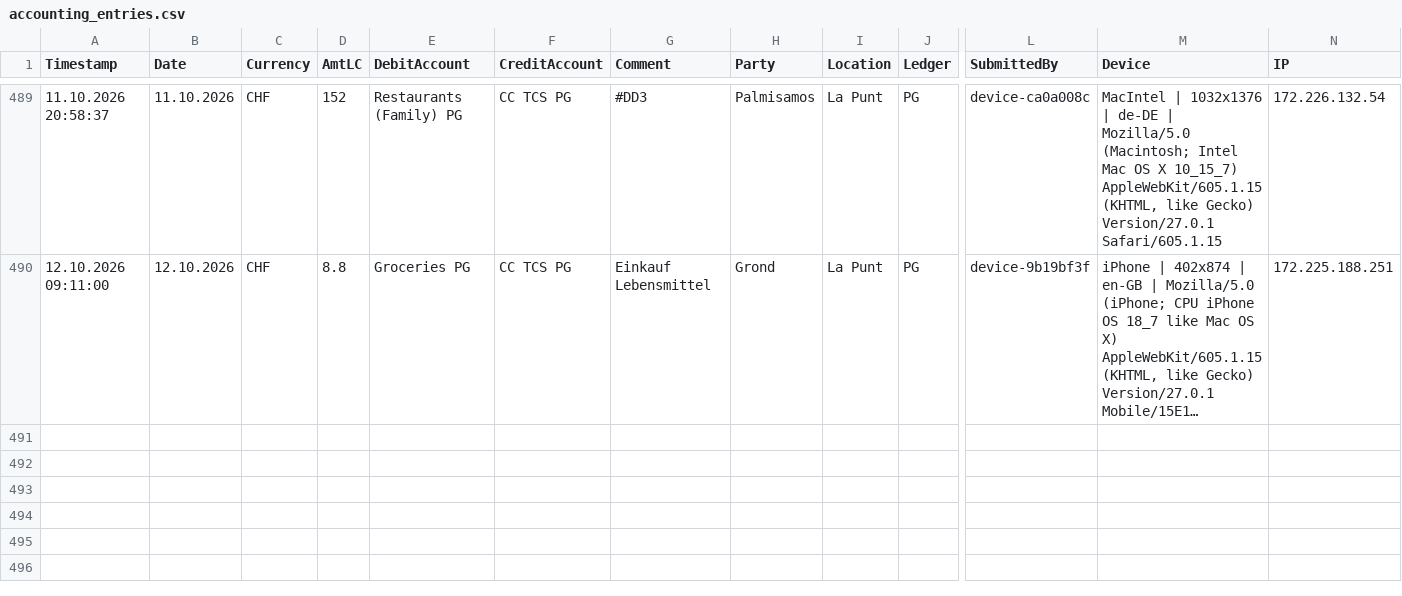
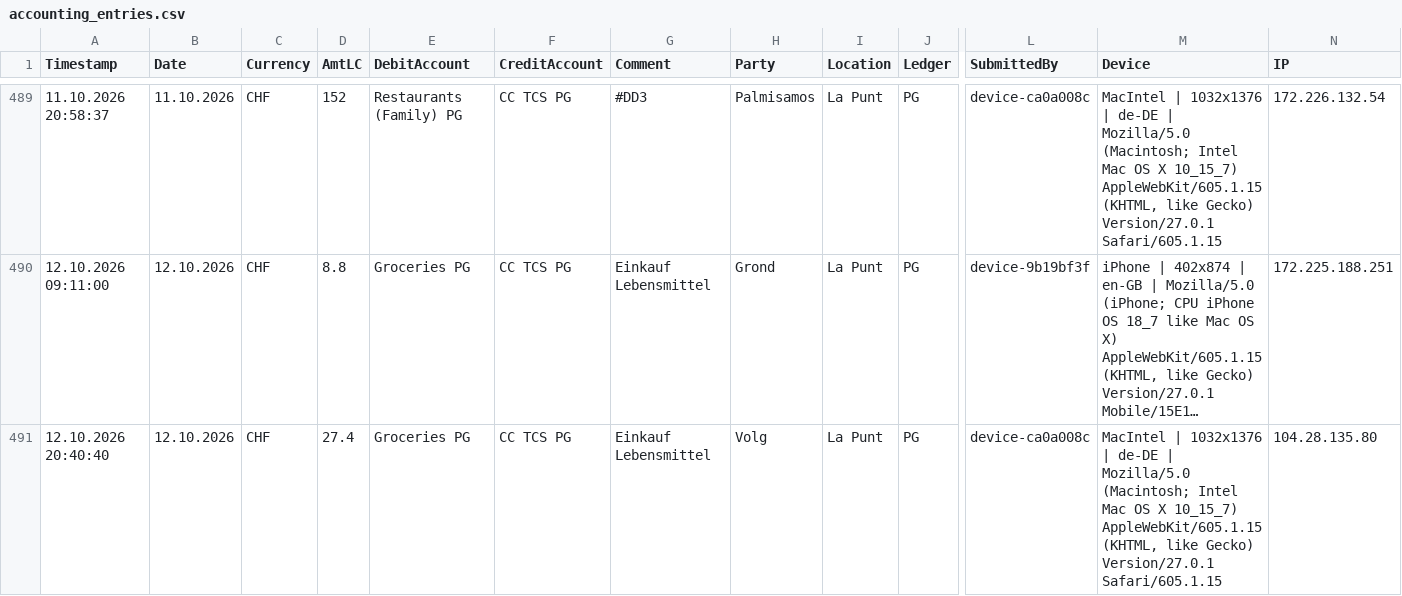
Before and after one commit to Munotstadt/accountingdatacollector, a CSV file: accounting_entries.csv, drawn as a sheet; only a part is shown, gaps mark what is left out; long unchanged cells end in …; rows hold the shown columns only; the diff names each change by its address in the sheet, - before the commit and + after, or states it on an @@ line.

Commit message:
Add ledger entry 12.10.2026 · Volg · CHF 27.4

```diff
--- a/accounting_entries.csv
+++ b/accounting_entries.csv
+row 491: 12.10.2026 20:40:40 | 12.10.2026 | CHF | 27.4 | Groceries PG | CC TCS PG | Einkauf Lebensmittel | Volg | La Punt | PG | device-ca0a008c | MacIntel | 1032x1376 | de-DE | Mozilla/5.0 (Macintosh; Intel Mac OS X 10_15_7) AppleWebKit/605.1.15 (KHTML, like Gecko) Version/27.0.1 Safari/605.1.15 | 104.28.135.80
```
